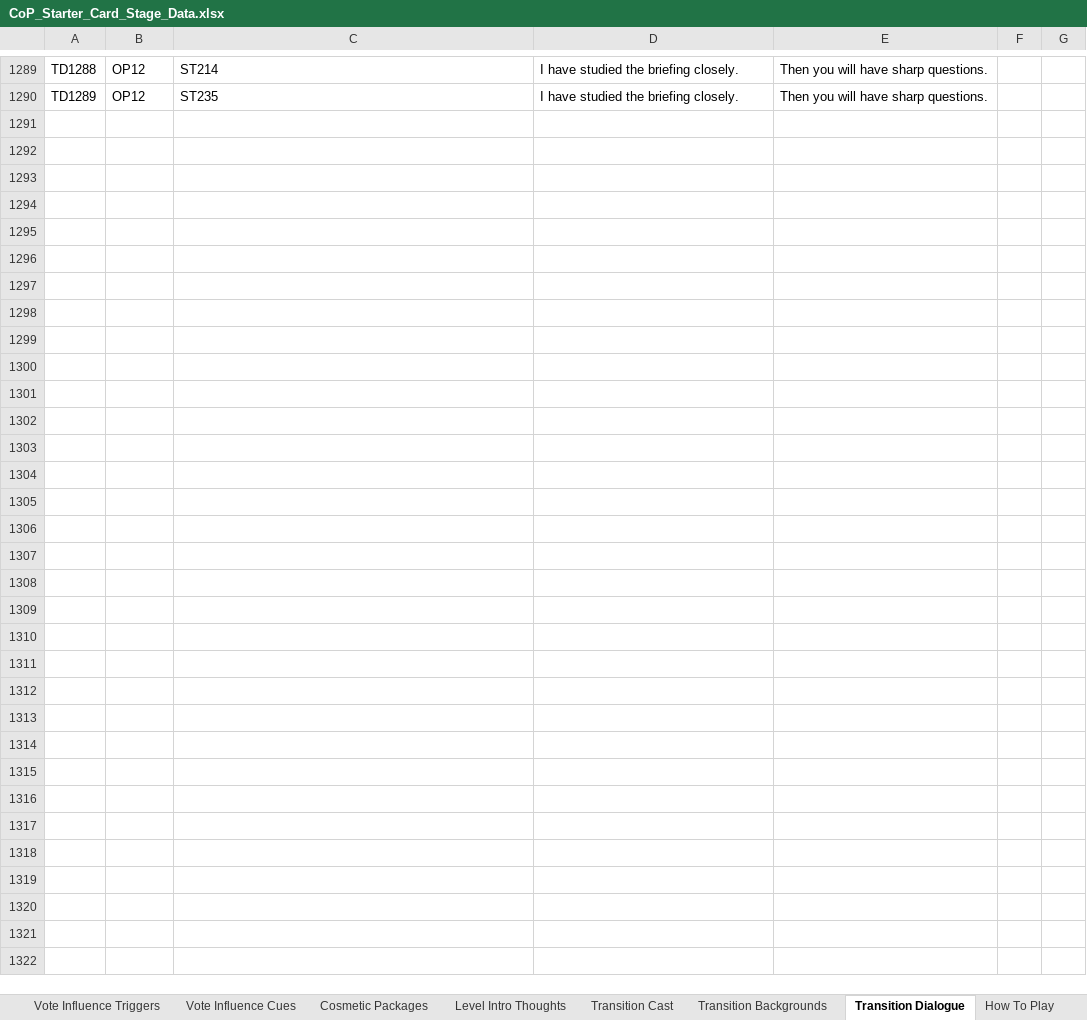
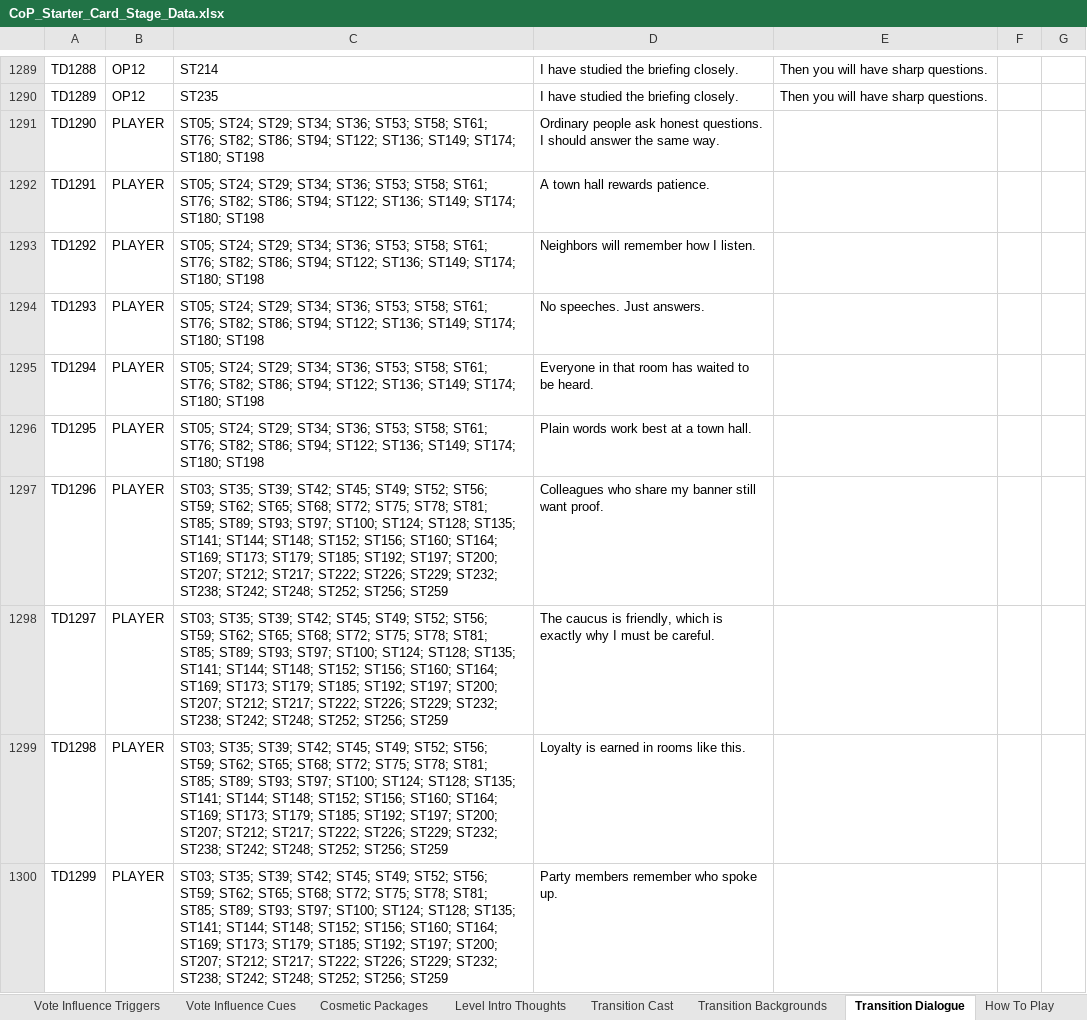
Before and after one commit to Lotusmonogatari/CoP-Deckbuilder, an Excel workbook: design/CoP_Starter_Card_Stage_Data.xlsx, sheet Transition Dialogue, drawn as a sheet; only a part is shown, gaps mark what is left out; values as stored, in another font and other column widths than the file's, no borders; the diff covers the shown part only; the diff names each change by its address in the sheet, - before the commit and + after, or states it on an @@ line.

```diff
--- a/design/CoP_Starter_Card_Stage_Data.xlsx (sheet Transition Dialogue)
+++ b/design/CoP_Starter_Card_Stage_Data.xlsx (sheet Transition Dialogue)
+row 1291: TD1290 | PLAYER | ST05; ST24; ST29; ST34; ST36; ST53; ST58; ST61; ST76; ST82; ST86; ST94; ST122; ST136; ST149; ST174; ST180; ST198 | Ordinary people ask honest questions. I should answer the same way.
+row 1292: TD1291 | PLAYER | ST05; ST24; ST29; ST34; ST36; ST53; ST58; ST61; ST76; ST82; ST86; ST94; ST122; ST136; ST149; ST174; ST180; ST198 | A town hall rewards patience.
+row 1293: TD1292 | PLAYER | ST05; ST24; ST29; ST34; ST36; ST53; ST58; ST61; ST76; ST82; ST86; ST94; ST122; ST136; ST149; ST174; ST180; ST198 | Neighbors will remember how I listen.
+row 1294: TD1293 | PLAYER | ST05; ST24; ST29; ST34; ST36; ST53; ST58; ST61; ST76; ST82; ST86; ST94; ST122; ST136; ST149; ST174; ST180; ST198 | No speeches. Just answers.
+row 1295: TD1294 | PLAYER | ST05; ST24; ST29; ST34; ST36; ST53; ST58; ST61; ST76; ST82; ST86; ST94; ST122; ST136; ST149; ST174; ST180; ST198 | Everyone in that room has waited to be heard.
+row 1296: TD1295 | PLAYER | ST05; ST24; ST29; ST34; ST36; ST53; ST58; ST61; ST76; ST82; ST86; ST94; ST122; ST136; ST149; ST174; ST180; ST198 | Plain words work best at a town hall.
+row 1297: TD1296 | PLAYER | ST03; ST35; ST39; ST42; ST45; ST49; ST52; ST56; ST59; ST62; ST65; ST68; ST72; ST75; ST78; ST81; ST85; ST89; ST93; ST97; ST100; ST124; ST128; ST135; ST141; ST144; ST148; ST152; ST156; ST160; ST164; ST169; ST173; ST179; ST185; ST192; ST197; ST200; ST207; ST212; ST217; ST222; ST226; ST229; ST232; ST238; ST242; ST248; ST252; ST256; ST259 | Colleagues who share my banner still want proof.
+row 1298: TD1297 | PLAYER | ST03; ST35; ST39; ST42; ST45; ST49; ST52; ST56; ST59; ST62; ST65; ST68; ST72; ST75; ST78; ST81; ST85; ST89; ST93; ST97; ST100; ST124; ST128; ST135; ST141; ST144; ST148; ST152; ST156; ST160; ST164; ST169; ST173; ST179; ST185; ST192; ST197; ST200; ST207; ST212; ST217; ST222; ST226; ST229; ST232; ST238; ST242; ST248; ST252; ST256; ST259 | The caucus is friendly, which is exactly why I must be careful.
+row 1299: TD1298 | PLAYER | ST03; ST35; ST39; ST42; ST45; ST49; ST52; ST56; ST59; ST62; ST65; ST68; ST72; ST75; ST78; ST81; ST85; ST89; ST93; ST97; ST100; ST124; ST128; ST135; ST141; ST144; ST148; ST152; ST156; ST160; ST164; ST169; ST173; ST179; ST185; ST192; ST197; ST200; ST207; ST212; ST217; ST222; ST226; ST229; ST232; ST238; ST242; ST248; ST252; ST256; ST259 | Loyalty is earned in rooms like this.
+row 1300: TD1299 | PLAYER | ST03; ST35; ST39; ST42; ST45; ST49; ST52; ST56; ST59; ST62; ST65; ST68; ST72; ST75; ST78; ST81; ST85; ST89; ST93; ST97; ST100; ST124; ST128; ST135; ST141; ST144; ST148; ST152; ST156; ST160; ST164; ST169; ST173; ST179; ST185; ST192; ST197; ST200; ST207; ST212; ST217; ST222; ST226; ST229; ST232; ST238; ST242; ST248; ST252; ST256; ST259 | Party members remember who spoke up.
```
Also changed, not shown: 244 added rows elsewhere in this sheet, sheet Level Intro Thoughts, 4 other files.
